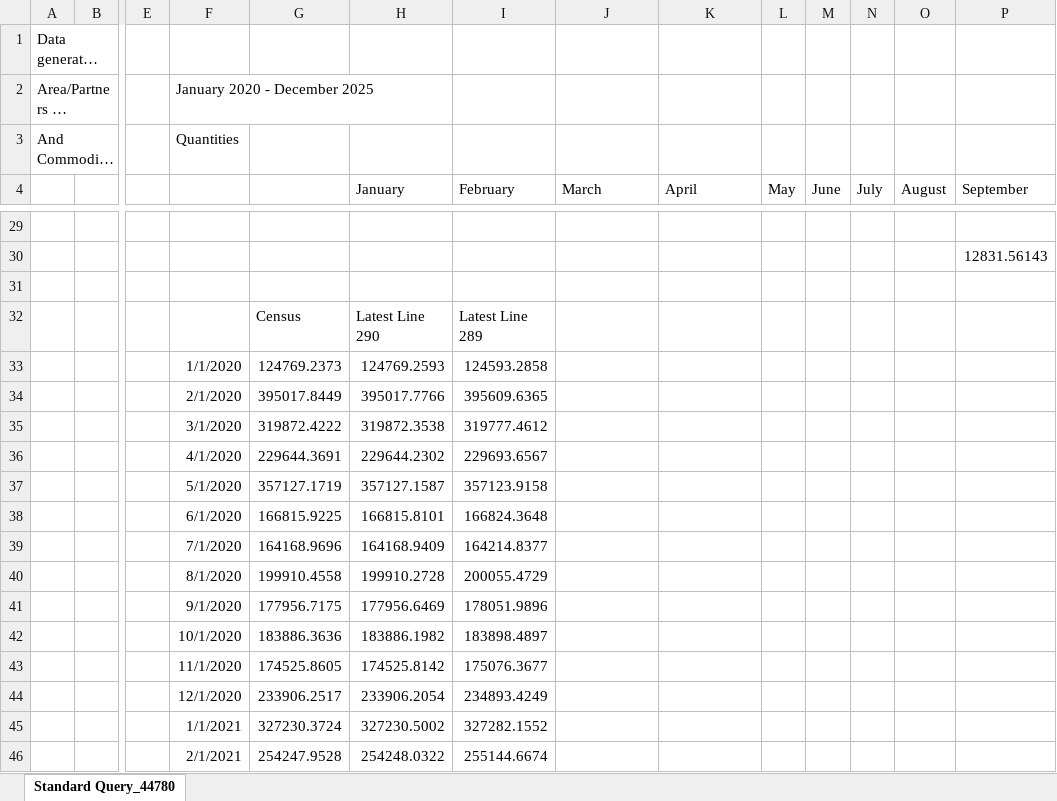
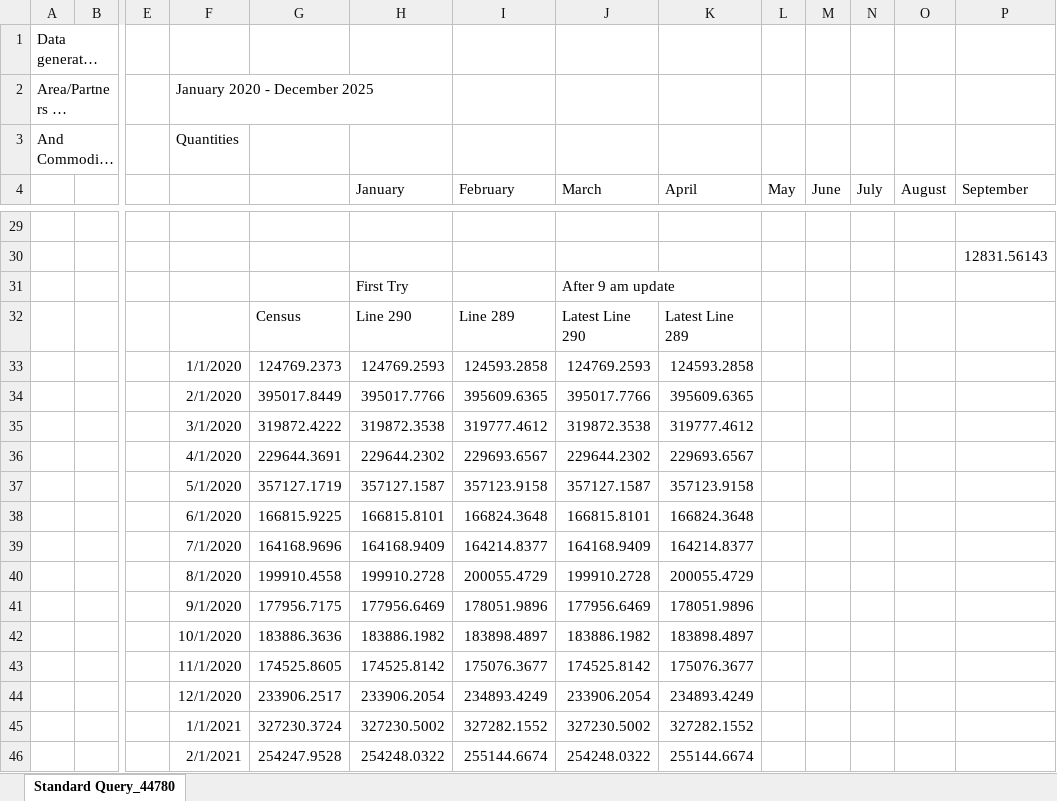
Before and after one commit to torealden/RLC-Agent, an Excel workbook: Models/SBO Exports.xlsx, sheet Standard Query_44780, drawn as a sheet; only a part is shown, gaps mark what is left out; long unchanged cells end in …; values as stored, in another font and other column widths than the file's, no borders; removed rows and columns are numbered as before the commit, all else as after; rows hold the shown columns only; the diff covers the shown part only; the diff names each change by its address in the sheet, - before the commit and + after, or states it on an @@ line.

Commit message:
Trade 2

```diff
--- a/Models/SBO Exports.xlsx (sheet Standard Query_44780)
+++ b/Models/SBO Exports.xlsx (sheet Standard Query_44780)
-row 31: (empty)
+row 31:  |  |  |  |  | First Try |  | After 9 am update
-row 32:  |  |  |  | Census | Latest Line 290 | Latest Line 289
+row 32:  |  |  |  | Census | Line 290 | Line 289 | Latest Line 290 | Latest Line 289
-J33 (March): (empty)
+J33 (March): 124769.2593
-K33 (April): (empty)
+K33 (April): 124593.2858
-J34 (March): (empty)
+J34 (March): 395017.7766
-K34 (April): (empty)
+K34 (April): 395609.6365
-J35 (March): (empty)
+J35 (March): 319872.3538
-K35 (April): (empty)
+K35 (April): 319777.4612
-J36 (March): (empty)
+J36 (March): 229644.2302
-K36 (April): (empty)
+K36 (April): 229693.6567
-J37 (March): (empty)
+J37 (March): 357127.1587
-K37 (April): (empty)
+K37 (April): 357123.9158
-J38 (March): (empty)
+J38 (March): 166815.8101
-K38 (April): (empty)
+K38 (April): 166824.3648
-J39 (March): (empty)
+J39 (March): 164168.9409
-K39 (April): (empty)
+K39 (April): 164214.8377
-J40 (March): (empty)
+J40 (March): 199910.2728
-K40 (April): (empty)
+K40 (April): 200055.4729
-J41 (March): (empty)
+J41 (March): 177956.6469
-K41 (April): (empty)
+K41 (April): 178051.9896
-J42 (March): (empty)
+J42 (March): 183886.1982
-K42 (April): (empty)
+K42 (April): 183898.4897
-J43 (March): (empty)
+J43 (March): 174525.8142
-K43 (April): (empty)
+K43 (April): 175076.3677
-J44 (March): (empty)
+J44 (March): 233906.2054
-K44 (April): (empty)
+K44 (April): 234893.4249
-J45 (March): (empty)
+J45 (March): 327230.5002
-K45 (April): (empty)
+K45 (April): 327282.1552
-J46 (March): (empty)
+J46 (March): 254248.0322
-K46 (April): (empty)
+K46 (April): 255144.6674
```
Also changed, not shown: 110 edited cells elsewhere in this sheet.
